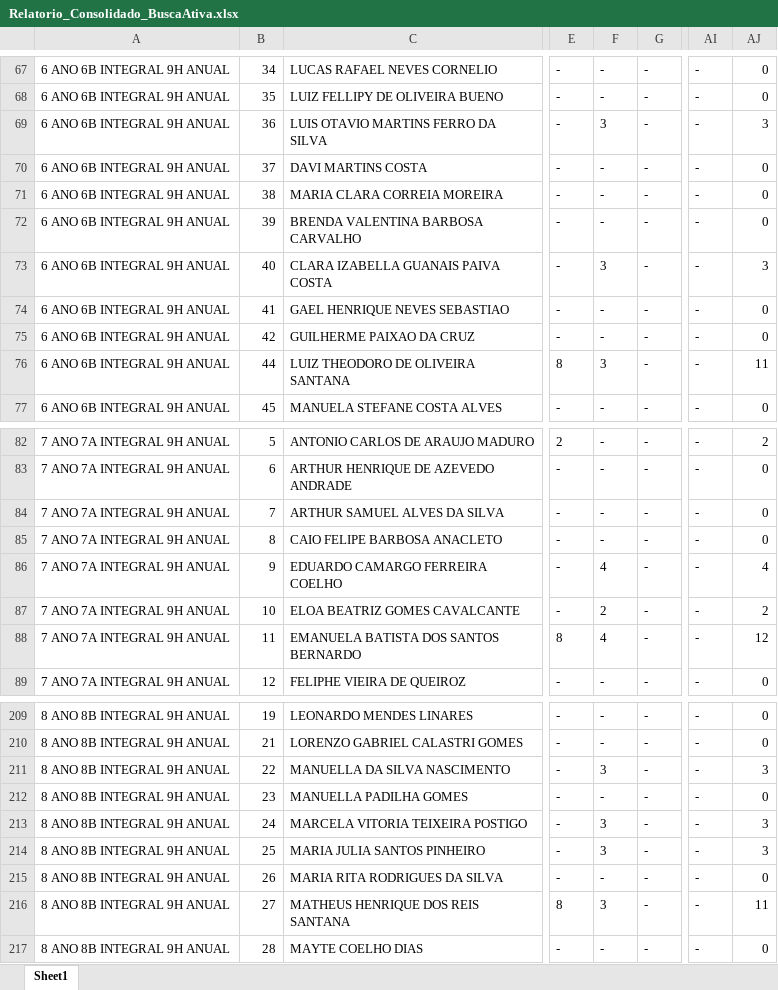
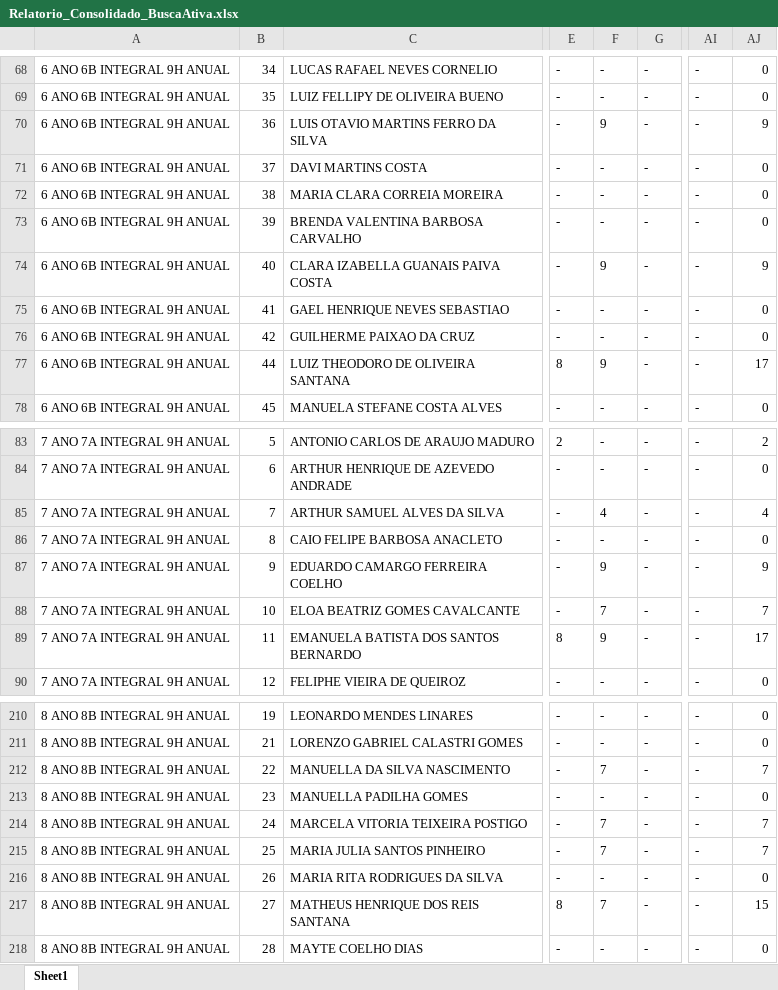
Before and after one commit to GuilhermeRVaz/busca-ativa-inteligente, an Excel workbook: relatorios/Relatorio_Consolidado_BuscaAtiva.xlsx, sheet Sheet1, drawn as a sheet; only a part is shown, gaps mark what is left out; values as stored, in another font and other column widths than the file's, no borders; addresses are those after the commit; the diff covers the shown part only; the diff names each change by its address in the sheet, - before the commit and + after, or states it on an @@ line.

```diff
--- a/relatorios/Relatorio_Consolidado_BuscaAtiva.xlsx (sheet Sheet1)
+++ b/relatorios/Relatorio_Consolidado_BuscaAtiva.xlsx (sheet Sheet1)
-F70: 3
+F70: 9
-AJ70: 3
+AJ70: 9
-F74: 3
+F74: 9
-AJ74: 3
+AJ74: 9
-F77: 3
+F77: 9
-AJ77: 11
+AJ77: 17
-F85: -
+F85: 4
-AJ85: 0
+AJ85: 4
-F87: 4
+F87: 9
-AJ87: 4
+AJ87: 9
-F88: 2
+F88: 7
-AJ88: 2
+AJ88: 7
-F89: 4
+F89: 9
-AJ89: 12
+AJ89: 17
-F212: 3
+F212: 7
-AJ212: 3
+AJ212: 7
-F214:F215: 3
+F214:F215: 7
-AJ214:AJ215: 3
+AJ214:AJ215: 7
-F217: 3
+F217: 7
-AJ217: 11
+AJ217: 15
```
Also changed, not shown: 1 added row and 60 edited cells elsewhere in this sheet, 6 other files.
